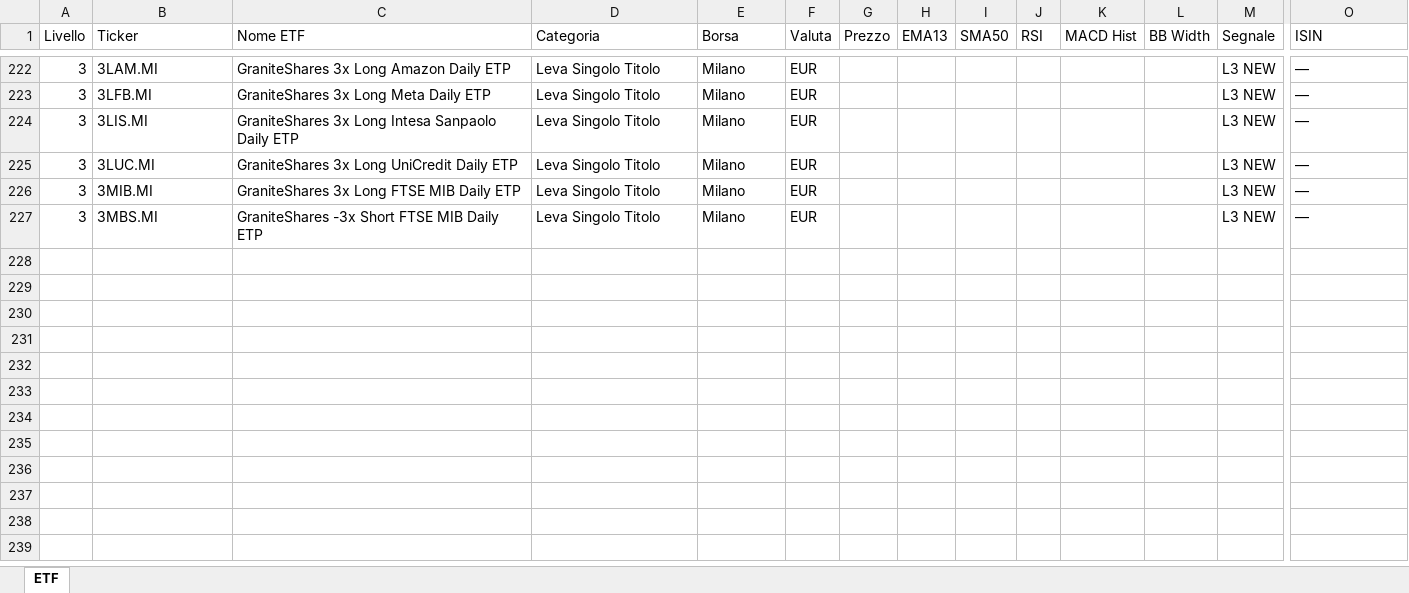
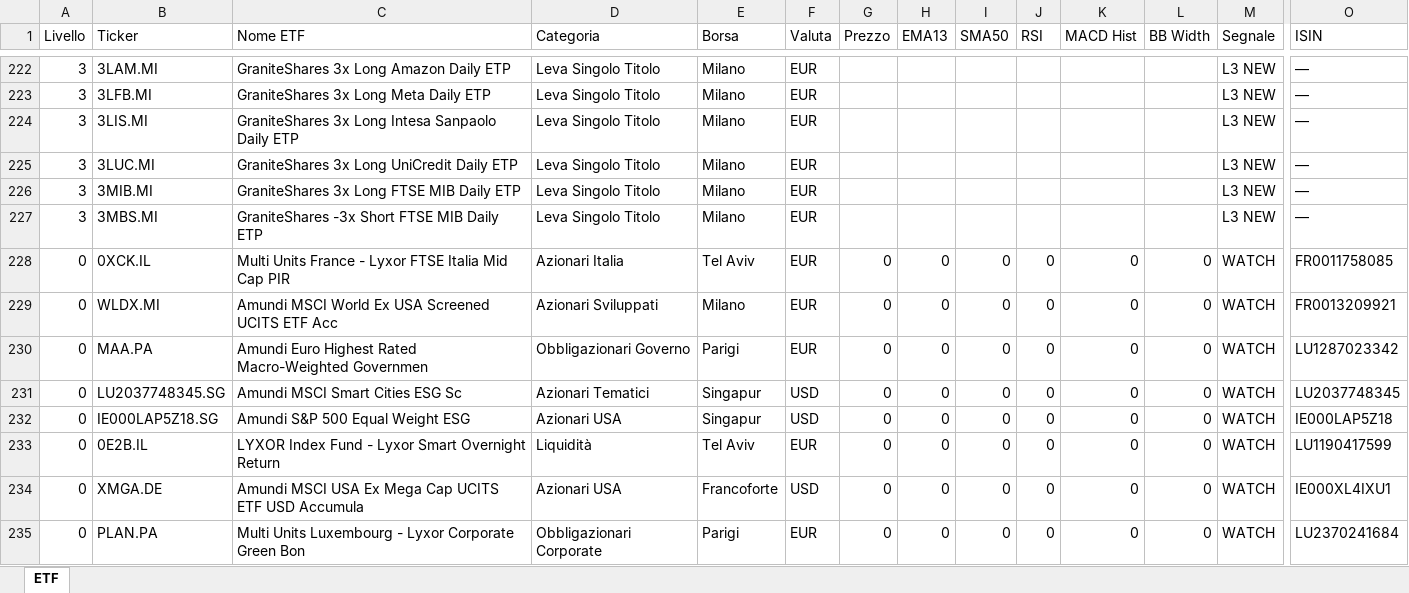
Before and after one commit to pimpy67/etf-monitor-system, an Excel workbook: etf_monitoraggio.xlsx, sheet ETF, drawn as a sheet; only a part is shown, gaps mark what is left out; values as stored, in another font and other column widths than the file's, no borders; rows hold the shown columns only; the diff covers the shown part only; the diff names each change by its address in the sheet, - before the commit and + after, or states it on an @@ line.

```diff
--- a/etf_monitoraggio.xlsx (sheet ETF)
+++ b/etf_monitoraggio.xlsx (sheet ETF)
+row 228: 0 | 0XCK.IL | Multi Units France - Lyxor FTSE Italia Mid Cap PIR | Azionari Italia | Tel Aviv | EUR | 0 | 0 | 0 | 0 | 0 | 0 | WATCH | FR0011758085
+row 229: 0 | WLDX.MI | Amundi MSCI World Ex USA Screened UCITS ETF Acc | Azionari Sviluppati | Milano | EUR | 0 | 0 | 0 | 0 | 0 | 0 | WATCH | FR0013209921
+row 230: 0 | MAA.PA | Amundi Euro Highest Rated Macro-Weighted Governmen | Obbligazionari Governo | Parigi | EUR | 0 | 0 | 0 | 0 | 0 | 0 | WATCH | LU1287023342
+row 231: 0 | LU2037748345.SG | Amundi MSCI Smart Cities ESG Sc | Azionari Tematici | Singapur | USD | 0 | 0 | 0 | 0 | 0 | 0 | WATCH | LU2037748345
+row 232: 0 | IE000LAP5Z18.SG | Amundi S&P 500 Equal Weight ESG | Azionari USA | Singapur | USD | 0 | 0 | 0 | 0 | 0 | 0 | WATCH | IE000LAP5Z18
+row 233: 0 | 0E2B.IL | LYXOR Index Fund - Lyxor Smart Overnight Return | Liquidità | Tel Aviv | EUR | 0 | 0 | 0 | 0 | 0 | 0 | WATCH | LU1190417599
+row 234: 0 | XMGA.DE | Amundi MSCI USA Ex Mega Cap UCITS ETF USD Accumula | Azionari USA | Francoforte | USD | 0 | 0 | 0 | 0 | 0 | 0 | WATCH | IE000XL4IXU1
+row 235: 0 | PLAN.PA | Multi Units Luxembourg - Lyxor Corporate Green Bon | Obbligazionari Corporate | Parigi | EUR | 0 | 0 | 0 | 0 | 0 | 0 | WATCH | LU2370241684
```
Also changed, not shown: 8 added rows and 1 edited cell elsewhere in this sheet.
